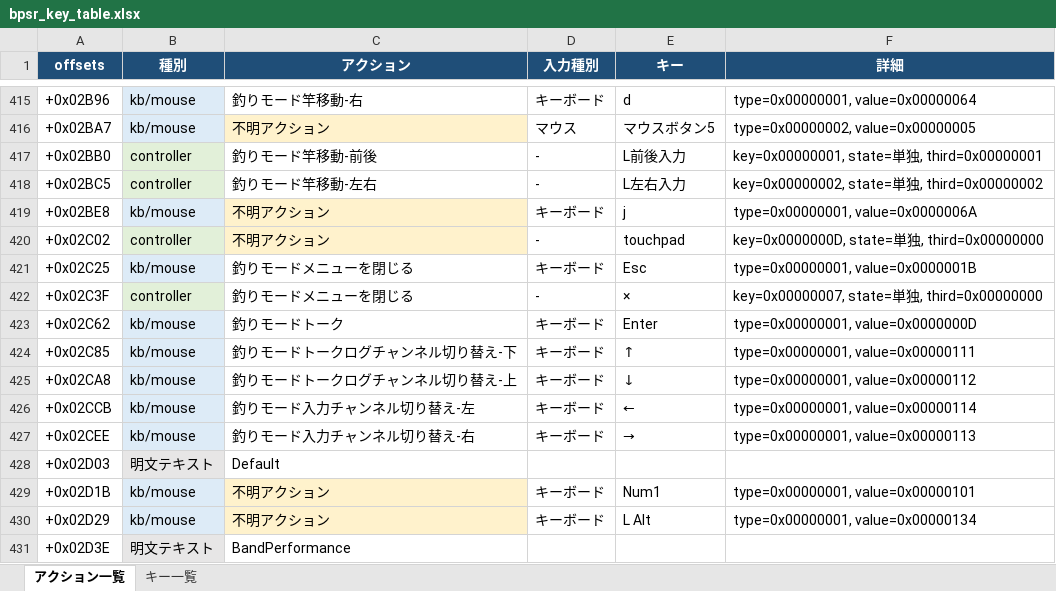
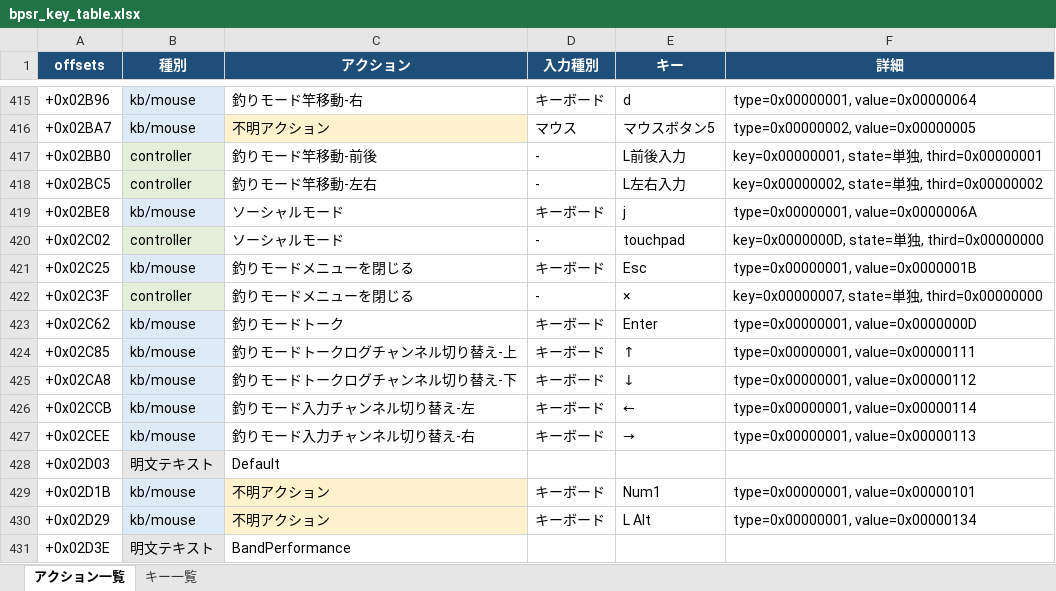
Before and after one commit to kokoukohiro/BPSRControllerHelper, an Excel workbook: bpsr_key_table.xlsx, sheet アクション一覧, drawn as a sheet; only a part is shown, gaps mark what is left out; values as stored, in another font and other column widths than the file's, no borders; conditional formats and table styles not drawn; the diff names each change by its address in the sheet, - before the commit and + after, or states it on an @@ line.

```diff
--- a/bpsr_key_table.xlsx (sheet アクション一覧)
+++ b/bpsr_key_table.xlsx (sheet アクション一覧)
-C419:C420 (アクション): 不明アクション
+C419:C420 (アクション): ソーシャルモード
-C419:C420 fill: #FFF2CC
+C419:C420 fill: none
-C424 (アクション): 釣りモードトークログチャンネル切り替え-下
+C424 (アクション): 釣りモードトークログチャンネル切り替え-上
-C425 (アクション): 釣りモードトークログチャンネル切り替え-上
+C425 (アクション): 釣りモードトークログチャンネル切り替え-下
```
Also changed, not shown: 10 other files.
